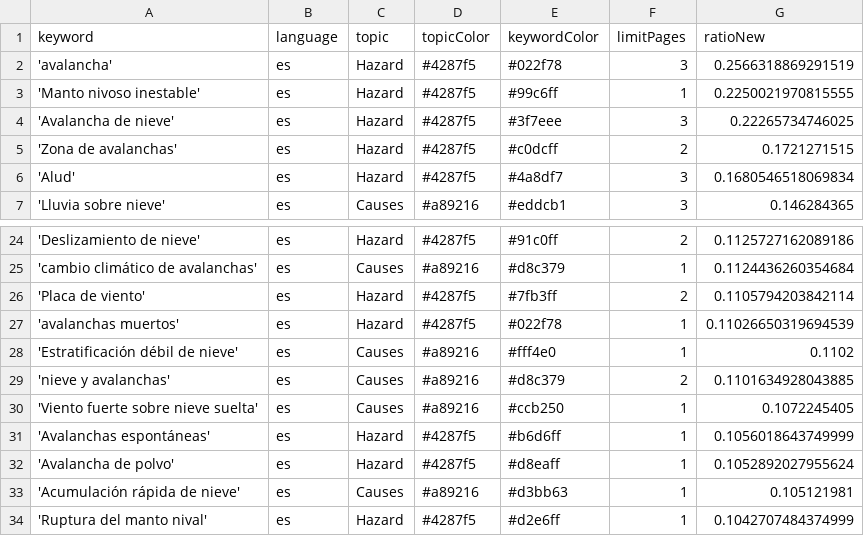
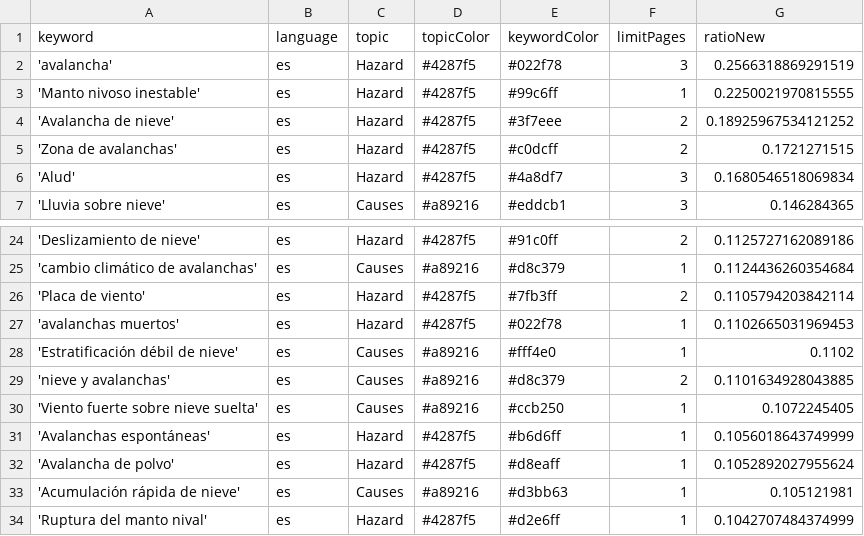
Before and after one commit to picawe-news/AvalanchaIsComing, a CSV file: keywords.csv, drawn as a sheet; only a part is shown, gaps mark what is left out.

Commit message:
Commit from GitHub Actions (harvest:0.0)

```diff
--- a/keywords.csv
+++ b/keywords.csv
@@ -3,3 +3,3 @@ keyword,language,topic,topicColor,keywordColor,limitPages,ratioNew
 'Manto nivoso inestable',es,Hazard,#4287f5,#99c6ff,1,0.2250021970815555
-'Avalancha de nieve',es,Hazard,#4287f5,#3f7eee,3,0.22265734746025
+'Avalancha de nieve',es,Hazard,#4287f5,#3f7eee,2,0.18925967534121252
 'Zona de avalanchas',es,Hazard,#4287f5,#c0dcff,2,0.1721271515
@@ -26,3 +26,3 @@ keyword,language,topic,topicColor,keywordColor,limitPages,ratioNew
 'Placa de viento',es,Hazard,#4287f5,#7fb3ff,2,0.1105794203842114
-'avalanchas muertos',es,Hazard,#4287f5,#022f78,1,0.11026650319694539
+'avalanchas muertos',es,Hazard,#4287f5,#022f78,1,0.1102665031969453
 'Estratificación débil de nieve',es,Causes,#a89216,#fff4e0,1,0.1102
```
